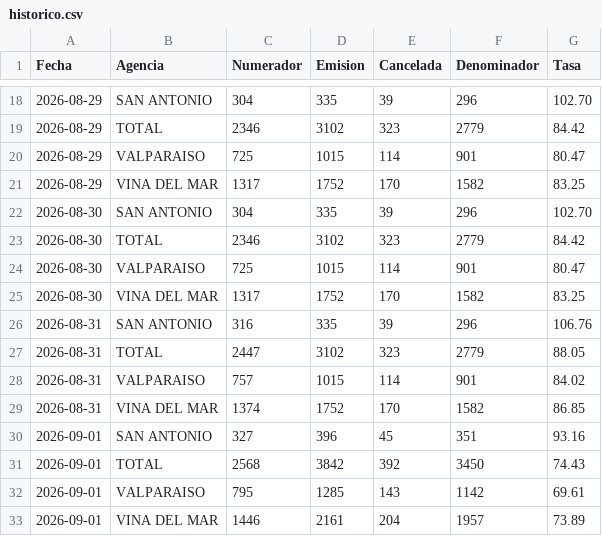
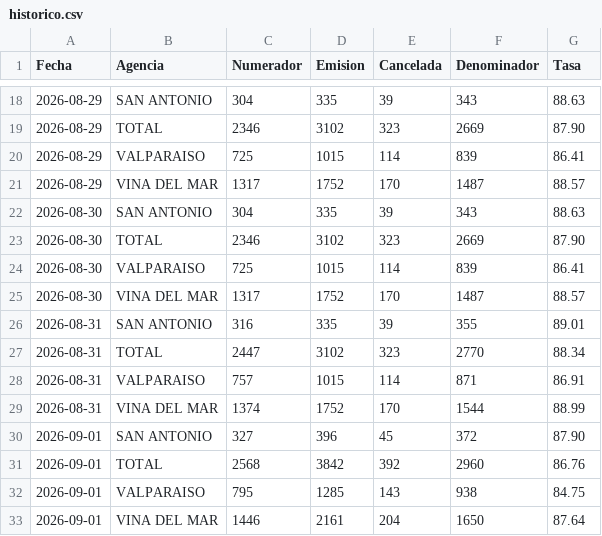
Before and after one commit to portalkpistecnicos/Tasa-Instalacion, a CSV file: data/historico.csv, drawn as a sheet; only a part is shown, gaps mark what is left out; the diff covers the shown part only.

Commit message:
Corrige formula Tasa de Instalacion: denominador = Terminadas + Canceladas (antes Emision-Cancelada, causaba tasas >100%)

```diff
--- a/data/historico.csv
+++ b/data/historico.csv
@@ -18,16 +18,16 @@
-"2026-08-29","SAN ANTONIO","304","335","39","296","102.70"
-"2026-08-29","TOTAL","2346","3102","323","2779","84.42"
-"2026-08-29","VALPARAISO","725","1015","114","901","80.47"
-"2026-08-29","VINA DEL MAR","1317","1752","170","1582","83.25"
-"2026-08-30","SAN ANTONIO","304","335","39","296","102.70"
-"2026-08-30","TOTAL","2346","3102","323","2779","84.42"
-"2026-08-30","VALPARAISO","725","1015","114","901","80.47"
-"2026-08-30","VINA DEL MAR","1317","1752","170","1582","83.25"
-"2026-08-31","SAN ANTONIO","316","335","39","296","106.76"
-"2026-08-31","TOTAL","2447","3102","323","2779","88.05"
-"2026-08-31","VALPARAISO","757","1015","114","901","84.02"
-"2026-08-31","VINA DEL MAR","1374","1752","170","1582","86.85"
-"2026-09-01","SAN ANTONIO","327","396","45","351","93.16"
-"2026-09-01","TOTAL","2568","3842","392","3450","74.43"
-"2026-09-01","VALPARAISO","795","1285","143","1142","69.61"
-"2026-09-01","VINA DEL MAR","1446","2161","204","1957","73.89"
+"2026-08-29","SAN ANTONIO","304","335","39","343","88.63"
+"2026-08-29","TOTAL","2346","3102","323","2669","87.90"
+"2026-08-29","VALPARAISO","725","1015","114","839","86.41"
+"2026-08-29","VINA DEL MAR","1317","1752","170","1487","88.57"
+"2026-08-30","SAN ANTONIO","304","335","39","343","88.63"
+"2026-08-30","TOTAL","2346","3102","323","2669","87.90"
+"2026-08-30","VALPARAISO","725","1015","114","839","86.41"
+"2026-08-30","VINA DEL MAR","1317","1752","170","1487","88.57"
+"2026-08-31","SAN ANTONIO","316","335","39","355","89.01"
+"2026-08-31","TOTAL","2447","3102","323","2770","88.34"
+"2026-08-31","VALPARAISO","757","1015","114","871","86.91"
+"2026-08-31","VINA DEL MAR","1374","1752","170","1544","88.99"
+"2026-09-01","SAN ANTONIO","327","396","45","372","87.90"
+"2026-09-01","TOTAL","2568","3842","392","2960","86.76"
+"2026-09-01","VALPARAISO","795","1285","143","938","84.75"
+"2026-09-01","VINA DEL MAR","1446","2161","204","1650","87.64"
```
Also changed, not shown: 57 edited cells elsewhere in this file, 2 other files.
